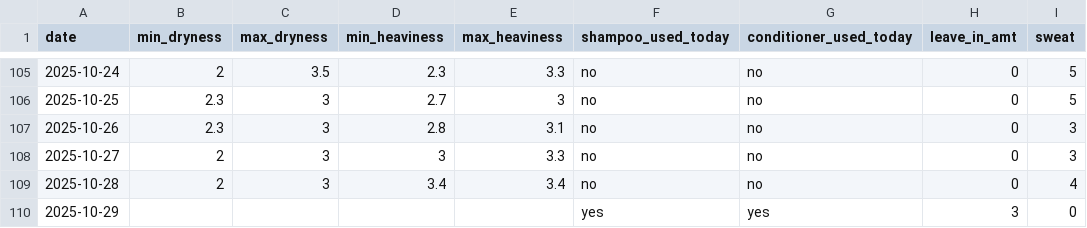
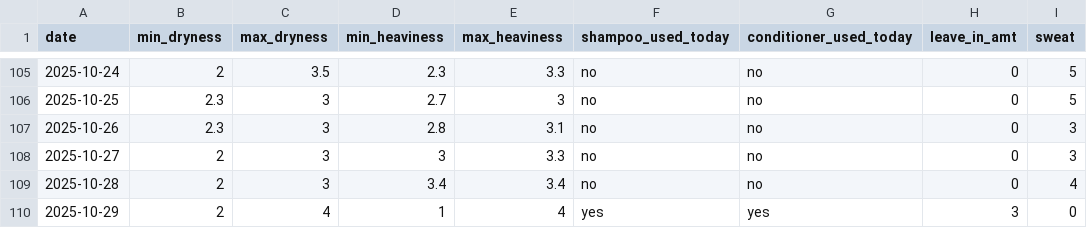
Before and after one commit to sdbrgo/Glossi, a CSV file: glossi-dataset.csv, drawn as a sheet; only a part is shown, gaps mark what is left out; the diff names each change by its address in the sheet, - before the commit and + after, or states it on an @@ line.

Commit message:
Update glossi-dataset.csv

```diff
--- a/glossi-dataset.csv
+++ b/glossi-dataset.csv
-B110 (min_dryness): (empty)
+B110 (min_dryness): 2
-C110 (max_dryness): (empty)
+C110 (max_dryness): 4
-D110 (min_heaviness): (empty)
+D110 (min_heaviness): 1
-E110 (max_heaviness): (empty)
+E110 (max_heaviness): 4
```
